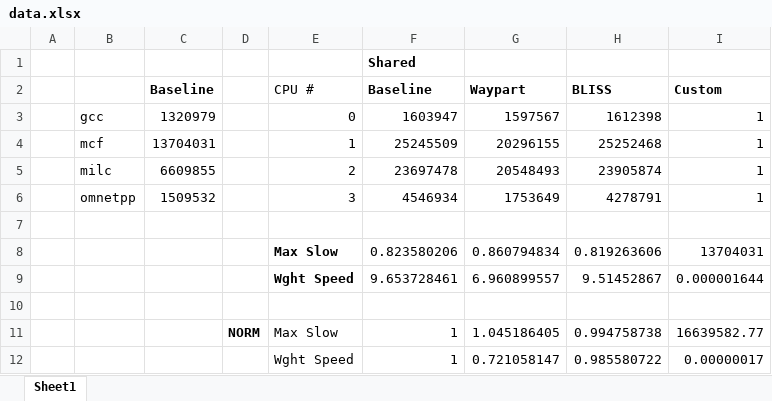
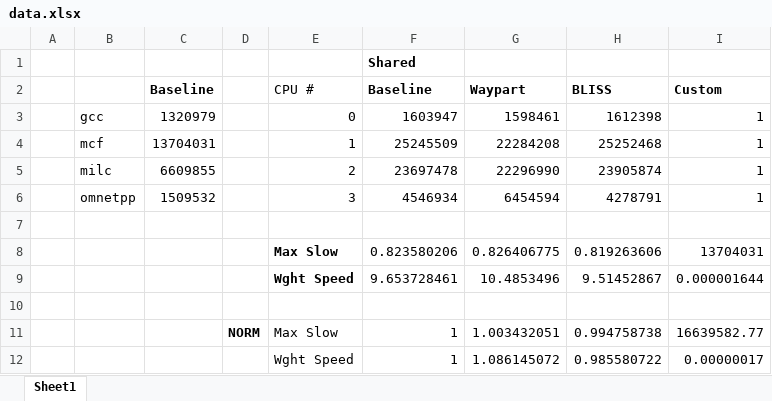
Before and after one commit to sharmavins23/18740-Lab-03, an Excel workbook: reports/data.xlsx, sheet Sheet1, drawn as a sheet; values as stored, in another font and other column widths than the file's, no borders; the diff names each change by its address in the sheet, - before the commit and + after, or states it on an @@ line.

Commit message:
working waypart (sorta, ish, maybe, kinda)

```diff
--- a/reports/data.xlsx (sheet Sheet1)
+++ b/reports/data.xlsx (sheet Sheet1)
-G3 (Waypart): 1597567
+G3 (Waypart): 1598461
-G4 (Waypart): 20296155
+G4 (Waypart): 22284208
-G5 (Waypart): 20548493
+G5 (Waypart): 22296990
-G6 (Waypart): 1753649
+G6 (Waypart): 6454594
-G8 (Waypart): 0.860794834
+G8 (Waypart): 0.826406775
-G9 (Waypart): 6.960899557
+G9 (Waypart): 10.4853496
-G11 (Waypart): 1.045186405
+G11 (Waypart): 1.003432051
-G12 (Waypart): 0.721058147
+G12 (Waypart): 1.086145072
```
Also changed, not shown: 2 other files.
